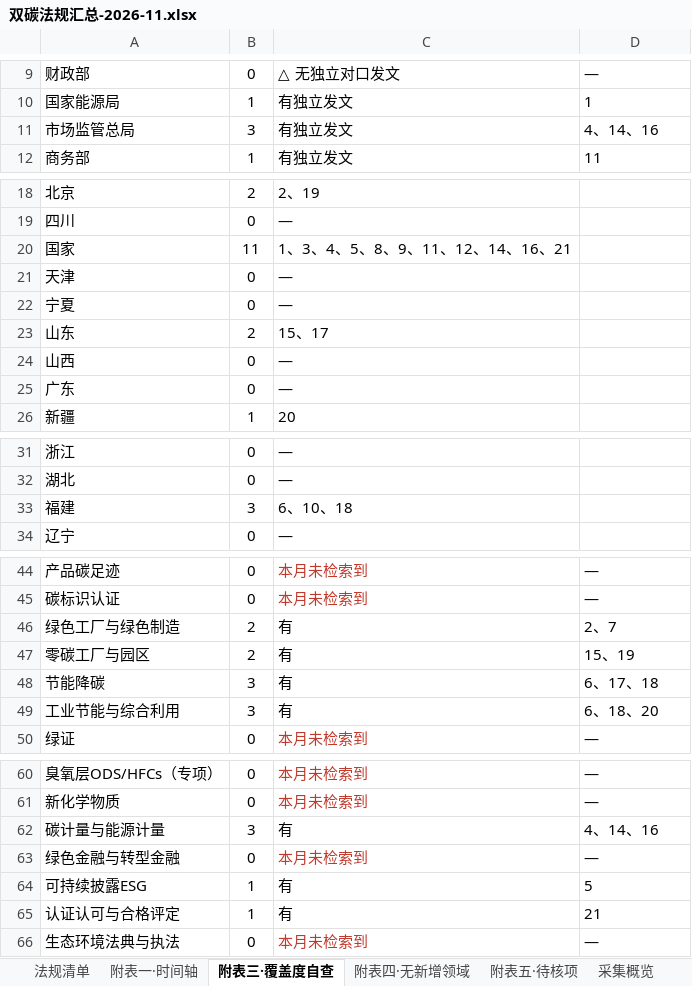
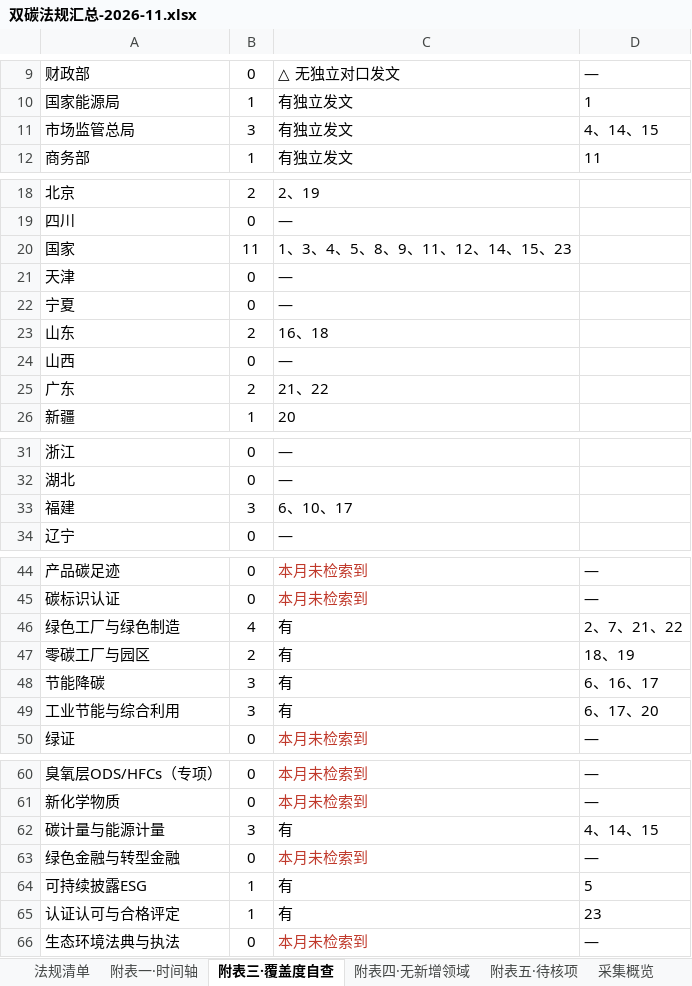
Before and after one commit to panyanosakana/carbon-law-watch, an Excel workbook: output/双碳法规汇总-2026-11.xlsx, sheet 附表三·覆盖度自查, drawn as a sheet; only a part is shown, gaps mark what is left out; values as stored, in another font and other column widths than the file's, no borders; the diff names each change by its address in the sheet, - before the commit and + after, or states it on an @@ line.

```diff
--- a/output/双碳法规汇总-2026-11.xlsx (sheet 附表三·覆盖度自查)
+++ b/output/双碳法规汇总-2026-11.xlsx (sheet 附表三·覆盖度自查)
-D11: 4、14、16
+D11: 4、14、15
-C20: 1、3、4、5、8、9、11、12、14、16、21
+C20: 1、3、4、5、8、9、11、12、14、15、23
-C23: 15、17
+C23: 16、18
-B25: 0
+B25: 2
-C25: —
+C25: 21、22
-C33: 6、10、18
+C33: 6、10、17
-B46: 2
+B46: 4
-D46: 2、7
+D46: 2、7、21、22
-D47: 15、19
+D47: 18、19
-D48: 6、17、18
+D48: 6、16、17
-D49: 6、18、20
+D49: 6、17、20
-D62: 4、14、16
+D62: 4、14、15
-D65: 21
+D65: 23
```
Also changed, not shown: sheet 法规清单, sheet 附表一·时间轴, sheet 采集概览, sheet 附表五·待核项, 3 other files.
